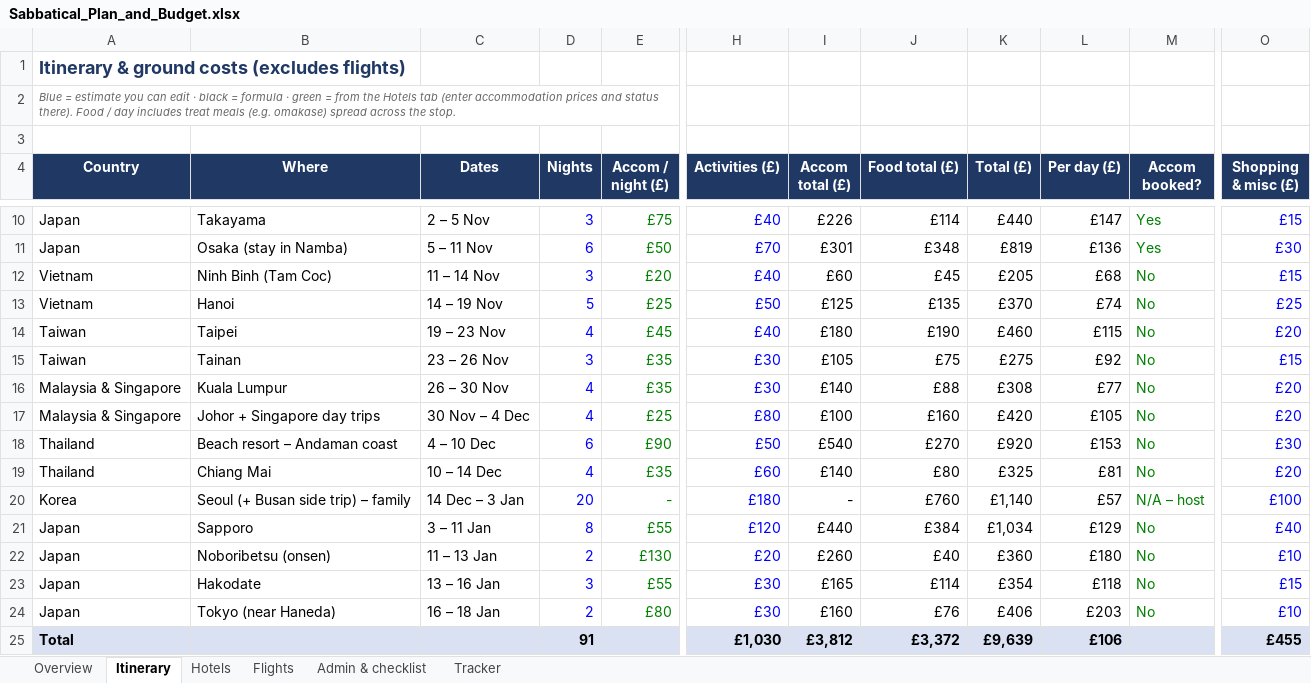
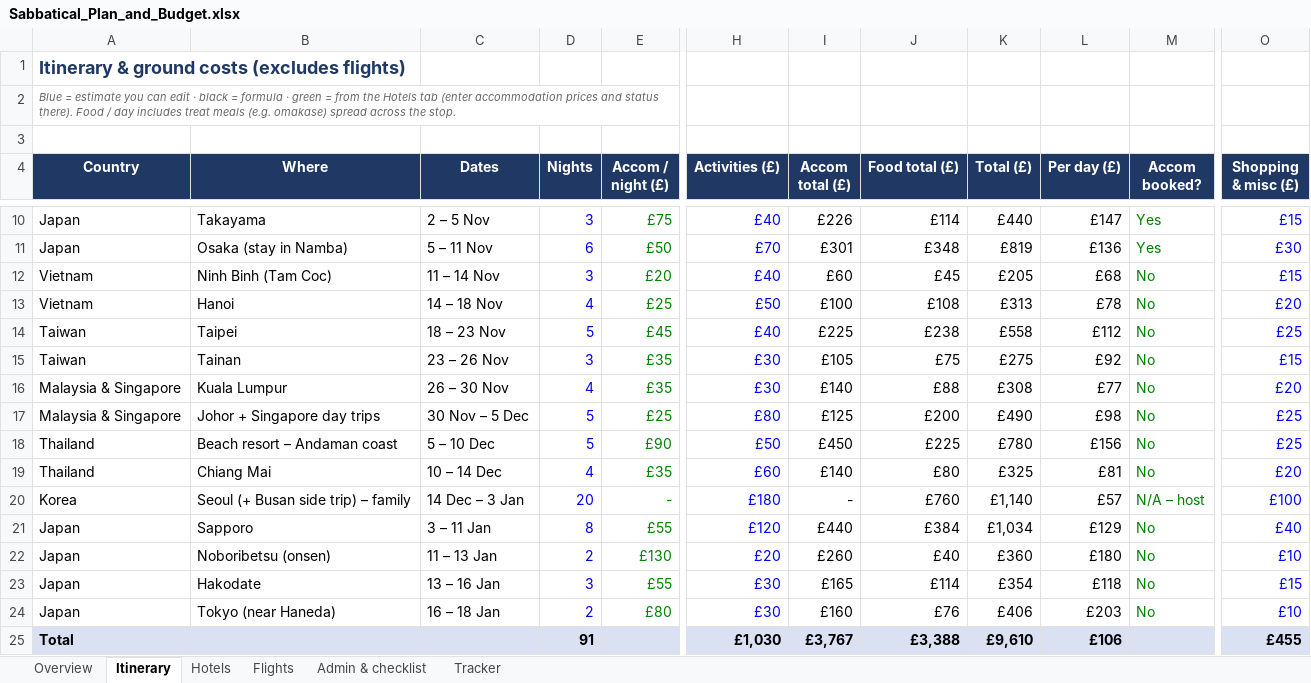
Before and after one commit to mhbae-dev/sabbatical-dashboard, an Excel workbook: Sabbatical_Plan_and_Budget.xlsx, sheet Itinerary, drawn as a sheet; only a part is shown, gaps mark what is left out; values as stored, in another font and other column widths than the file's, no borders; the diff names each change by its address in the sheet, - before the commit and + after, or states it on an @@ line.

```diff
--- a/Sabbatical_Plan_and_Budget.xlsx (sheet Itinerary)
+++ b/Sabbatical_Plan_and_Budget.xlsx (sheet Itinerary)
-C13 (Dates): 14 – 19 Nov
+C13 (Dates): 14 – 18 Nov
-D13 (Nights): 5
+D13 (Nights): 4
-I13 (Accom total (£)): £125
+I13 (Accom total (£)): £100
-J13 (Food total (£)): £135
+J13 (Food total (£)): £108
-K13 (Total (£)): £370
+K13 (Total (£)): £313
-L13 (Per day (£)): £74
+L13 (Per day (£)): £78
-O13 (Shopping & misc (£)): £25
+O13 (Shopping & misc (£)): £20
-C14 (Dates): 19 – 23 Nov
+C14 (Dates): 18 – 23 Nov
-D14 (Nights): 4
+D14 (Nights): 5
-I14 (Accom total (£)): £180
+I14 (Accom total (£)): £225
-J14 (Food total (£)): £190
+J14 (Food total (£)): £238
-K14 (Total (£)): £460
+K14 (Total (£)): £558
-L14 (Per day (£)): £115
+L14 (Per day (£)): £112
-O14 (Shopping & misc (£)): £20
+O14 (Shopping & misc (£)): £25
-C17 (Dates): 30 Nov – 4 Dec
+C17 (Dates): 30 Nov – 5 Dec
-D17 (Nights): 4
+D17 (Nights): 5
-I17 (Accom total (£)): £100
+I17 (Accom total (£)): £125
-J17 (Food total (£)): £160
+J17 (Food total (£)): £200
-K17 (Total (£)): £420
+K17 (Total (£)): £490
-L17 (Per day (£)): £105
+L17 (Per day (£)): £98
-O17 (Shopping & misc (£)): £20
+O17 (Shopping & misc (£)): £25
-C18 (Dates): 4 – 10 Dec
+C18 (Dates): 5 – 10 Dec
-D18 (Nights): 6
+D18 (Nights): 5
-I18 (Accom total (£)): £540
+I18 (Accom total (£)): £450
-J18 (Food total (£)): £270
+J18 (Food total (£)): £225
-K18 (Total (£)): £920
+K18 (Total (£)): £780
-L18 (Per day (£)): £153
+L18 (Per day (£)): £156
-O18 (Shopping & misc (£)): £30
+O18 (Shopping & misc (£)): £25
-I25 (Accom total (£)): £3,812
+I25 (Accom total (£)): £3,767
-J25 (Food total (£)): £3,372
+J25 (Food total (£)): £3,388
-K25 (Total (£)): £9,639
+K25 (Total (£)): £9,610
```
Also changed, not shown: sheet Overview, sheet Hotels, sheet Admin & checklist, sheet Flights.
